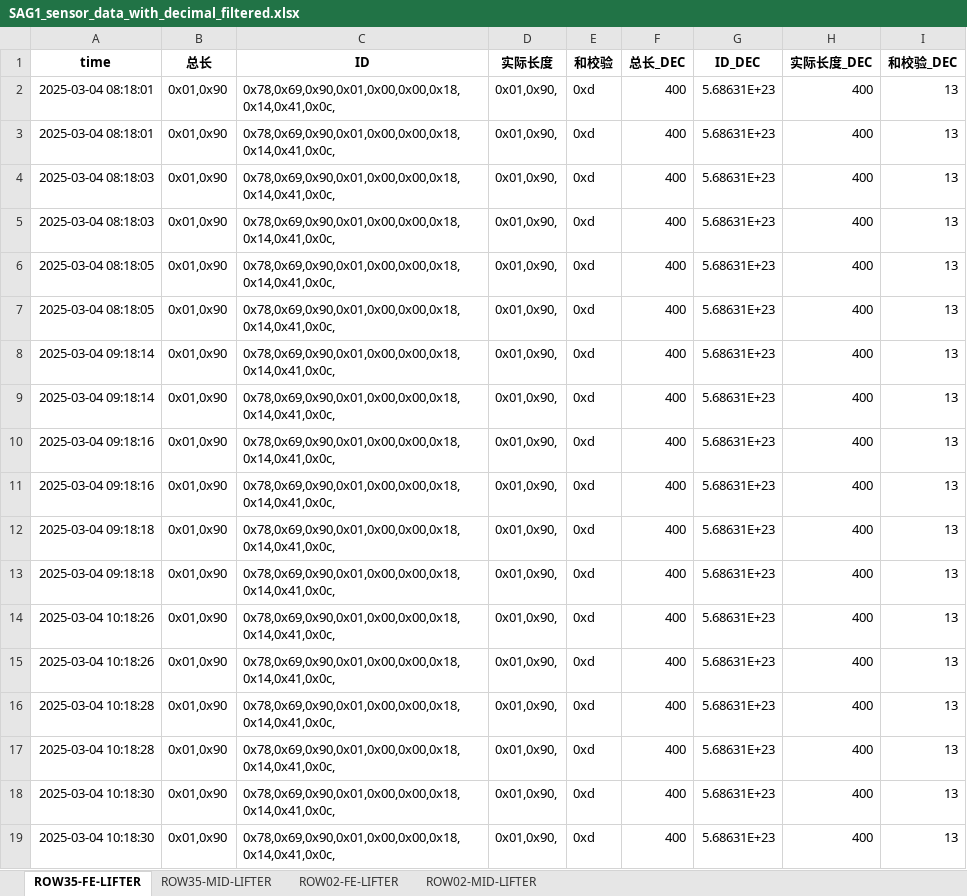
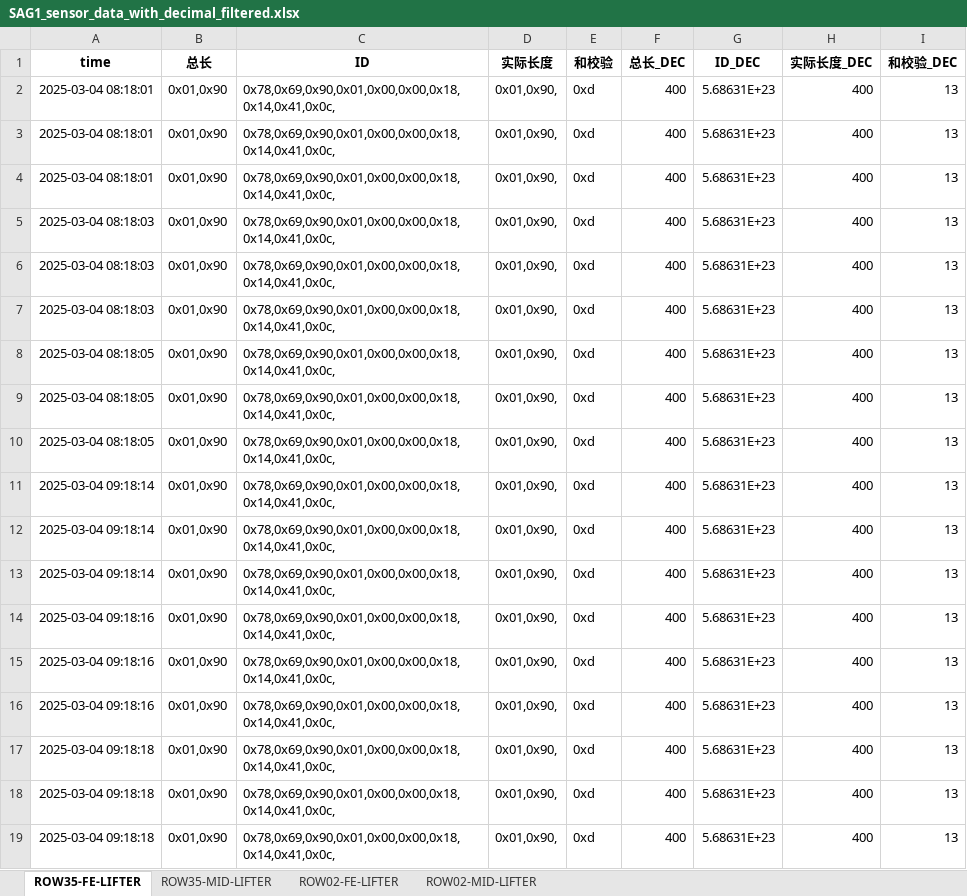
Before and after one commit to weichencsu/ammanexperiment, an Excel workbook: sensorCSV/SAG1_sensor_data_with_decimal_filtered.xlsx, sheet ROW35-FE-LIFTER, drawn as a sheet; only a part is shown; the shorter side is filled out with more unchanged rows; values as stored, in another font and other column widths than the file's, no borders; the diff covers the shown part only; the diff names each change by its address in the sheet, - before the commit and + after, or states it on an @@ line.

```diff
--- a/sensorCSV/SAG1_sensor_data_with_decimal_filtered.xlsx (sheet ROW35-FE-LIFTER)
+++ b/sensorCSV/SAG1_sensor_data_with_decimal_filtered.xlsx (sheet ROW35-FE-LIFTER)
+row 4: 2025-03-04 08:18:01 | 0x01,0x90 | 0x78,0x69,0x90,0x01,0x00,0x00,0x18,0x14,0x41,0x0c, | 0x01,0x90, | 0xd | 400 | 5.68631E+23 | 400 | 13
+row 5: 2025-03-04 08:18:03 | 0x01,0x90 | 0x78,0x69,0x90,0x01,0x00,0x00,0x18,0x14,0x41,0x0c, | 0x01,0x90, | 0xd | 400 | 5.68631E+23 | 400 | 13
+row 10: 2025-03-04 08:18:05 | 0x01,0x90 | 0x78,0x69,0x90,0x01,0x00,0x00,0x18,0x14,0x41,0x0c, | 0x01,0x90, | 0xd | 400 | 5.68631E+23 | 400 | 13
+row 11: 2025-03-04 09:18:14 | 0x01,0x90 | 0x78,0x69,0x90,0x01,0x00,0x00,0x18,0x14,0x41,0x0c, | 0x01,0x90, | 0xd | 400 | 5.68631E+23 | 400 | 13
+row 16: 2025-03-04 09:18:16 | 0x01,0x90 | 0x78,0x69,0x90,0x01,0x00,0x00,0x18,0x14,0x41,0x0c, | 0x01,0x90, | 0xd | 400 | 5.68631E+23 | 400 | 13
+row 17: 2025-03-04 09:18:18 | 0x01,0x90 | 0x78,0x69,0x90,0x01,0x00,0x00,0x18,0x14,0x41,0x0c, | 0x01,0x90, | 0xd | 400 | 5.68631E+23 | 400 | 13
```
Also changed, not shown: 60 added rows elsewhere in this sheet, sheet ROW35-MID-LIFTER, sheet ROW02-MID-LIFTER, sheet ROW02-FE-LIFTER.
